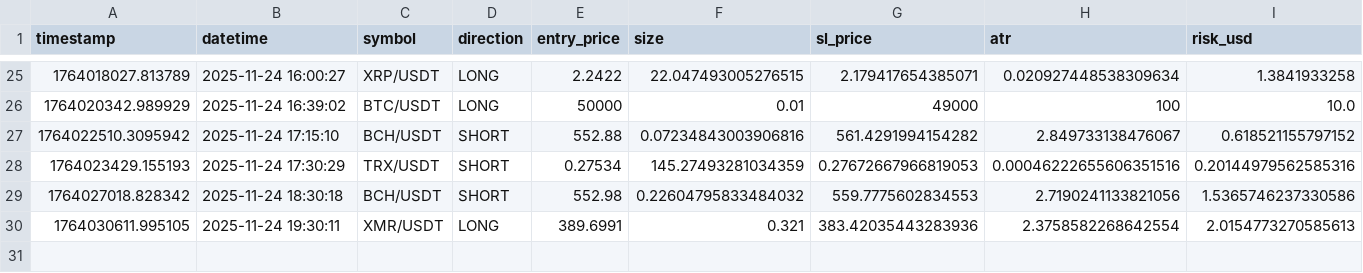
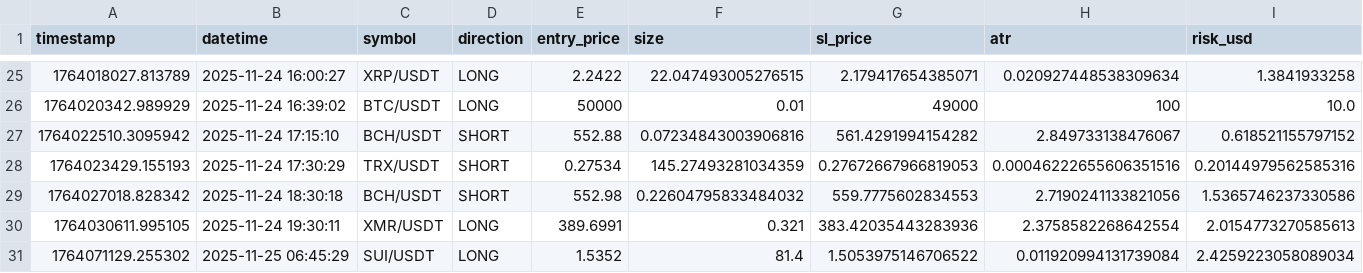
Before and after one commit to lauriszapata/PERRIS, a CSV file: data/entries.csv, drawn as a sheet; only a part is shown, gaps mark what is left out; rows hold the shown columns only; the diff names each change by its address in the sheet, - before the commit and + after, or states it on an @@ line.

Commit message:
Update: Bot state and data after verification

```diff
--- a/data/entries.csv
+++ b/data/entries.csv
+row 31: 1764071129.255302 | 2025-11-25 06:45:29 | SUI/USDT | LONG | 1.5352 | 81.4 | 1.5053975146706522 | 0.011920994131739084 | 2.4259223058089034
```
Also changed, not shown: 2 other files.
